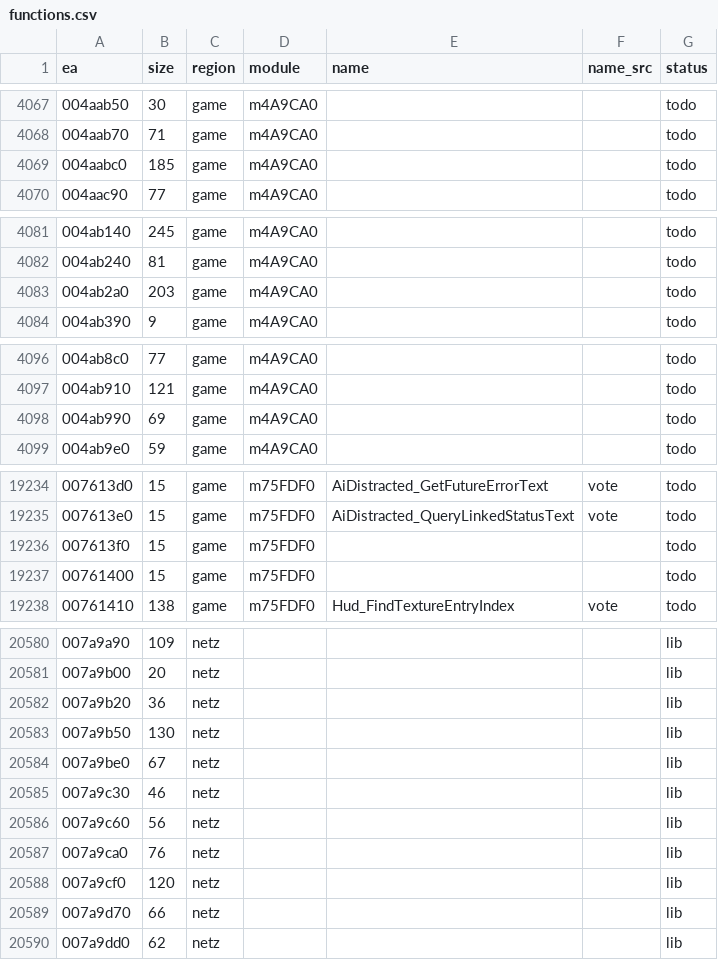
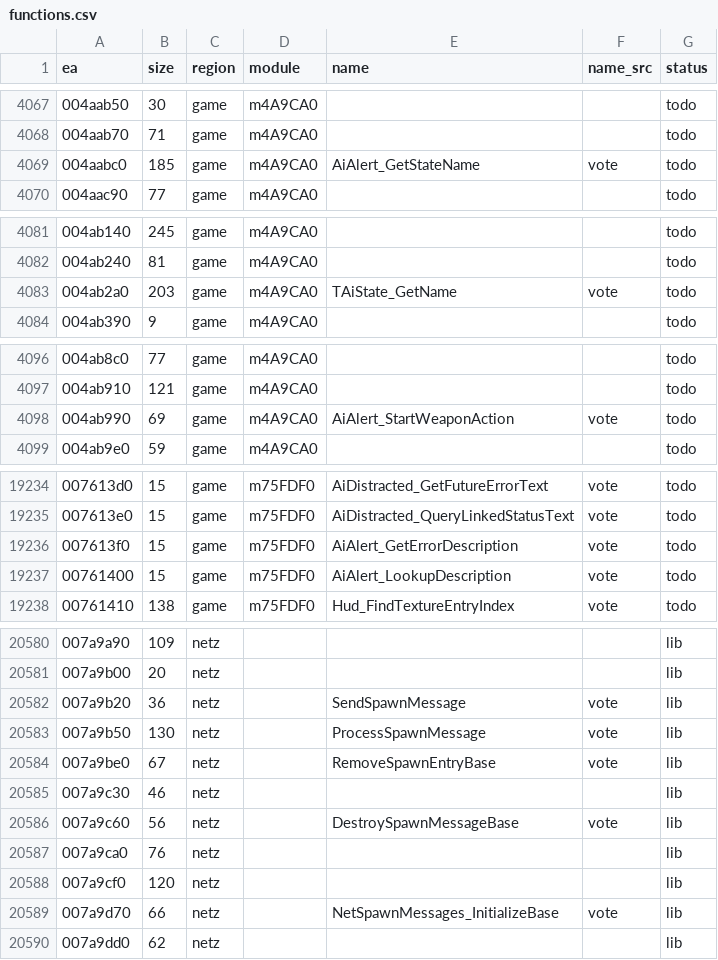
Before and after one commit to eonflux7/csf-re, a CSV file: db/functions.csv, drawn as a sheet; only a part is shown, gaps mark what is left out; the diff covers the shown part only.

```diff
--- a/db/functions.csv
+++ b/db/functions.csv
@@ -4068,3 +4068,3 @@ ea,size,region,module,name,name_src,status
 004aab70,71,game,m4A9CA0,,,todo
-004aabc0,185,game,m4A9CA0,,,todo
+004aabc0,185,game,m4A9CA0,AiAlert_GetStateName,vote,todo
 004aac90,77,game,m4A9CA0,,,todo
@@ -4082,3 +4082,3 @@ ea,size,region,module,name,name_src,status
 004ab240,81,game,m4A9CA0,,,todo
-004ab2a0,203,game,m4A9CA0,,,todo
+004ab2a0,203,game,m4A9CA0,TAiState_GetName,vote,todo
 004ab390,9,game,m4A9CA0,,,todo
@@ -4097,3 +4097,3 @@ ea,size,region,module,name,name_src,status
 004ab910,121,game,m4A9CA0,,,todo
-004ab990,69,game,m4A9CA0,,,todo
+004ab990,69,game,m4A9CA0,AiAlert_StartWeaponAction,vote,todo
 004ab9e0,59,game,m4A9CA0,,,todo
@@ -19235,4 +19235,4 @@ ea,size,region,module,name,name_src,status
 007613e0,15,game,m75FDF0,AiDistracted_QueryLinkedStatusText,vote,todo
-007613f0,15,game,m75FDF0,,,todo
-00761400,15,game,m75FDF0,,,todo
+007613f0,15,game,m75FDF0,AiAlert_GetErrorDescription,vote,todo
+00761400,15,game,m75FDF0,AiAlert_LookupDescription,vote,todo
 00761410,138,game,m75FDF0,Hud_FindTextureEntryIndex,vote,todo
@@ -20581,10 +20581,10 @@ ea,size,region,module,name,name_src,status
 007a9b00,20,netz,,,,lib
-007a9b20,36,netz,,,,lib
-007a9b50,130,netz,,,,lib
-007a9be0,67,netz,,,,lib
+007a9b20,36,netz,,SendSpawnMessage,vote,lib
+007a9b50,130,netz,,ProcessSpawnMessage,vote,lib
+007a9be0,67,netz,,RemoveSpawnEntryBase,vote,lib
 007a9c30,46,netz,,,,lib
-007a9c60,56,netz,,,,lib
+007a9c60,56,netz,,DestroySpawnMessageBase,vote,lib
 007a9ca0,76,netz,,,,lib
 007a9cf0,120,netz,,,,lib
-007a9d70,66,netz,,,,lib
+007a9d70,66,netz,,NetSpawnMessages_InitializeBase,vote,lib
 007a9dd0,62,netz,,,,lib
```
Also changed, not shown: 6 edited cells elsewhere in this file, 38 other files.
